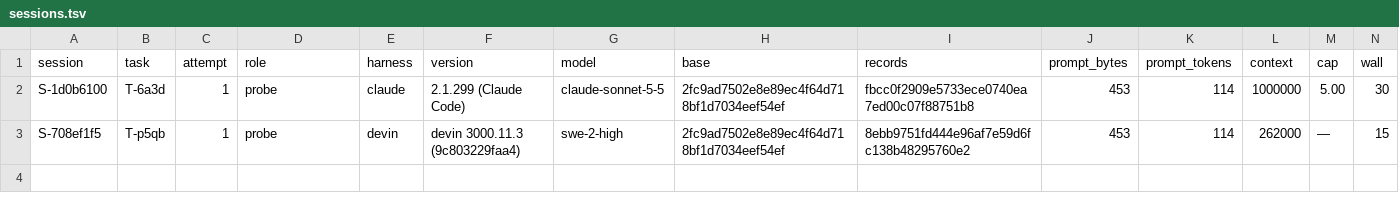
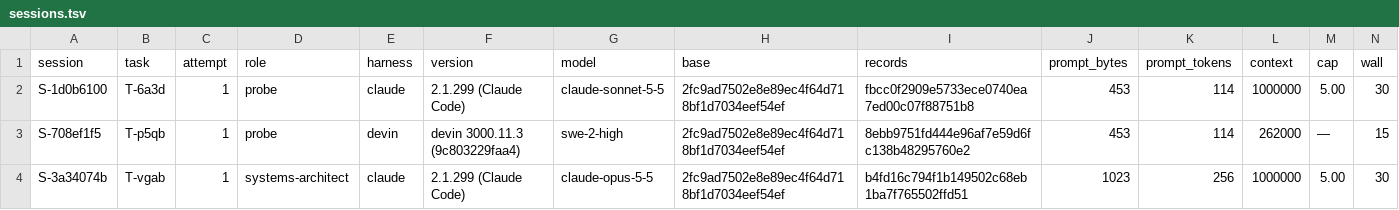
Before and after one commit to pharzam/layup-uat-m2d, a TSV file: sessions.tsv, drawn as a sheet; only a part is shown; rows hold the shown columns only; the diff names each change by its address in the sheet, - before the commit and + after, or states it on an @@ line.

```diff
--- a/sessions.tsv
+++ b/sessions.tsv
+row 4: S-3a34074b | T-vgab | 1 | systems-architect | claude | 2.1.299 (Claude Code) | claude-opus-5-5 | 2fc9ad7502e8e89ec4f64d718bf1d7034eef54ef | b4fd16c794f1b149502c68eb1ba7f765502ffd51 | 1023 | 256 | 1000000 | 5.00 | 30
```
